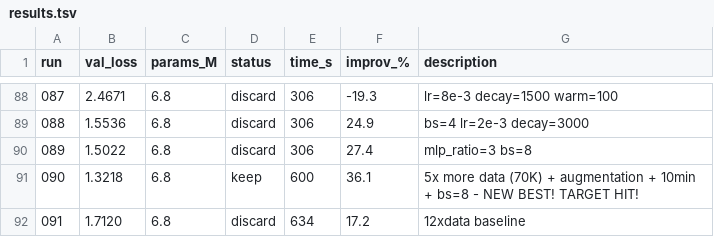
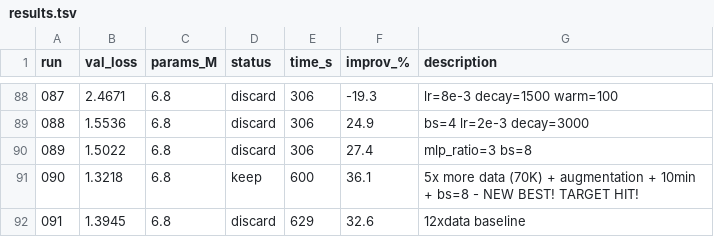
Before and after one commit to nipunbatra/autoresearch, a TSV file: results.tsv, drawn as a sheet; only a part is shown, gaps mark what is left out.

```diff
--- a/results.tsv
+++ b/results.tsv
@@ -91,2 +91,2 @@ run	val_loss	params_M	status	time_s	improv_%	description
 090	1.3218	6.8	keep	600	36.1	5x more data (70K) + augmentation + 10min + bs=8 - NEW BEST! TARGET HIT!
-091	1.7120	6.8	discard	634	17.2	12xdata baseline
+091	1.3945	6.8	discard	629	32.6	12xdata baseline
```
Also changed, not shown: 2 other files.
